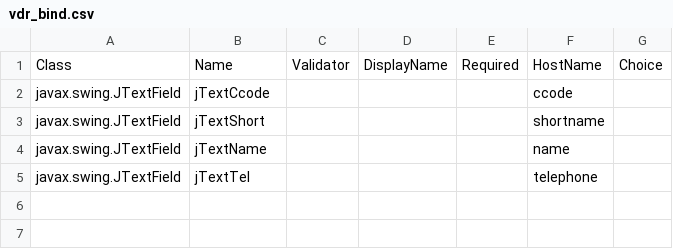
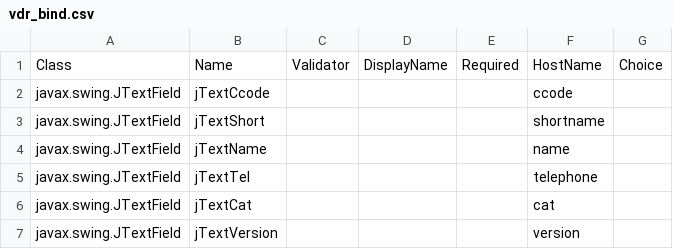
Before and after one commit to seasarorg/golf, a CSV file: golf/resources/vdr_bind.csv, drawn as a sheet; the diff names each change by its address in the sheet, - before the commit and + after, or states it on an @@ line.

Commit message:
git-svn-id: https://www.seasar.org/svn/sandbox/golf/trunk@153 330ffdcb-1ddb-4dd4-8add-47e3d2c5bf7b

```diff
--- a/golf/resources/vdr_bind.csv
+++ b/golf/resources/vdr_bind.csv
+row 6: javax.swing.JTextField | jTextCat |  |  |  | cat
+row 7: javax.swing.JTextField | jTextVersion |  |  |  | version
```
Also changed, not shown: 1 other file.
